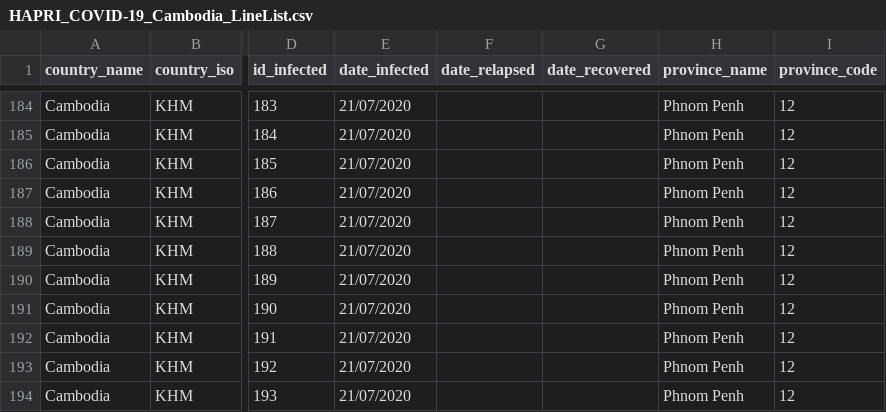
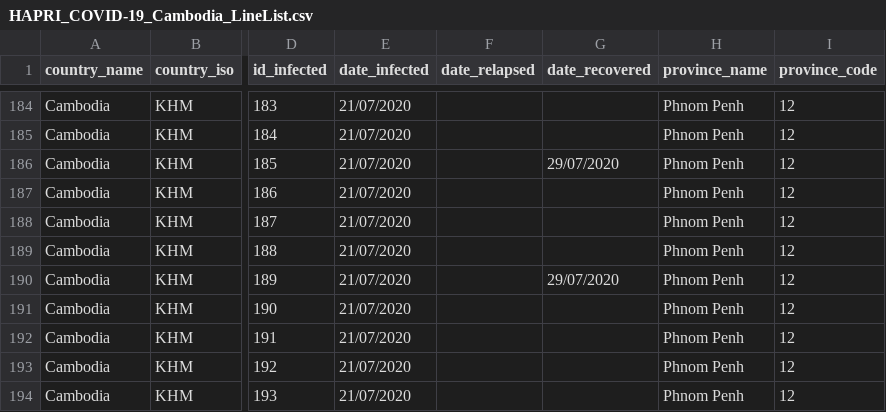
Before and after one commit to HAPRIvn/Open-Access-Data, a CSV file: Data/COVID19/HAPRI_COVID-19_Cambodia_LineList.csv, drawn as a sheet; only a part is shown, gaps mark what is left out; the diff covers the shown part only; the diff names each change by its address in the sheet, - before the commit and + after, or states it on an @@ line.

```diff
--- a/Data/COVID19/HAPRI_COVID-19_Cambodia_LineList.csv
+++ b/Data/COVID19/HAPRI_COVID-19_Cambodia_LineList.csv
-G186 (date_recovered): (empty)
+G186 (date_recovered): 29/07/2020
-G190 (date_recovered): (empty)
+G190 (date_recovered): 29/07/2020
```
Also changed, not shown: 9 added rows and 20 edited cells elsewhere in this file, Data/COVID19/HAPRI_COVID-19_AU_State.csv, Data/COVID19/HAPRI_COVID-19_CA_Province.csv, 15 other files.
